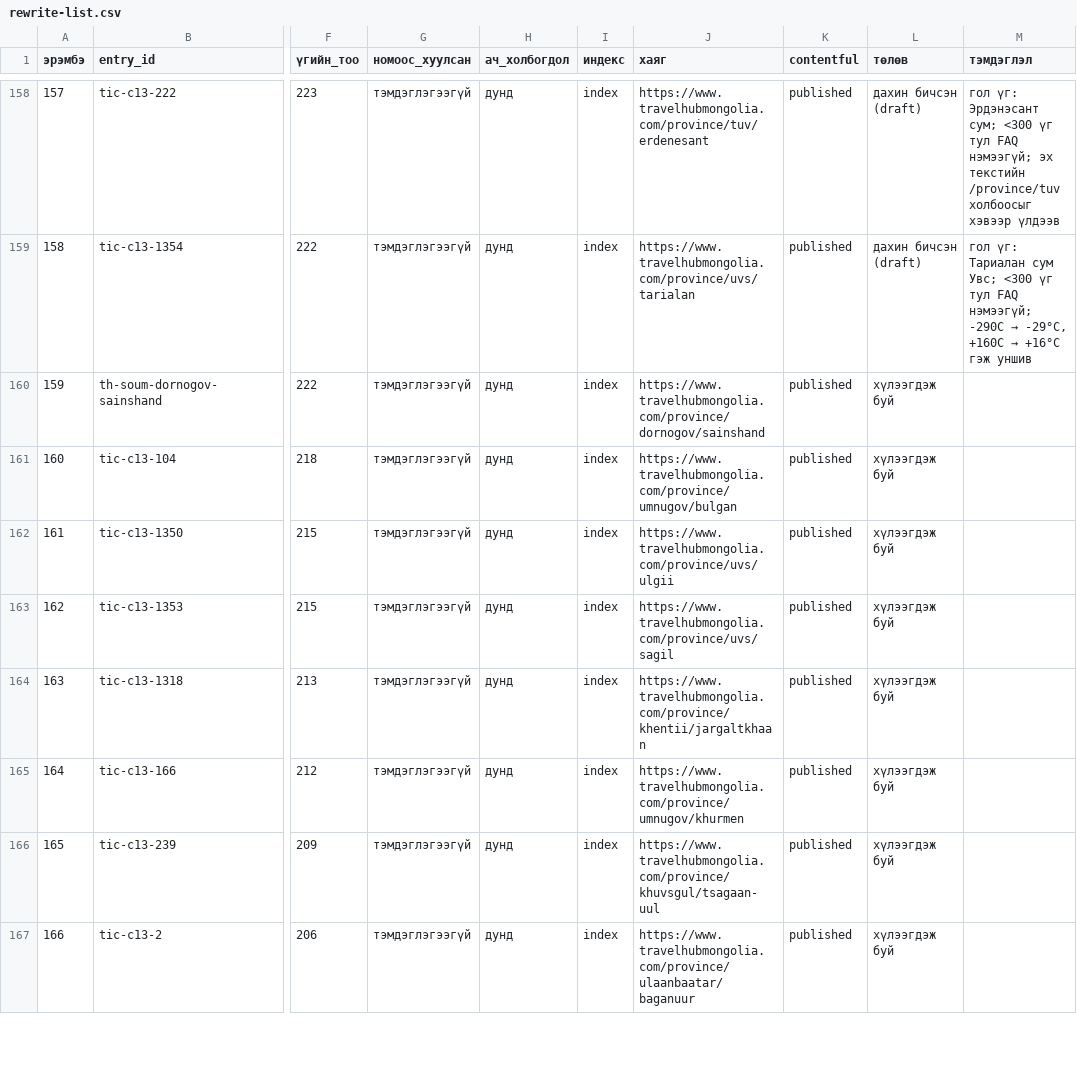
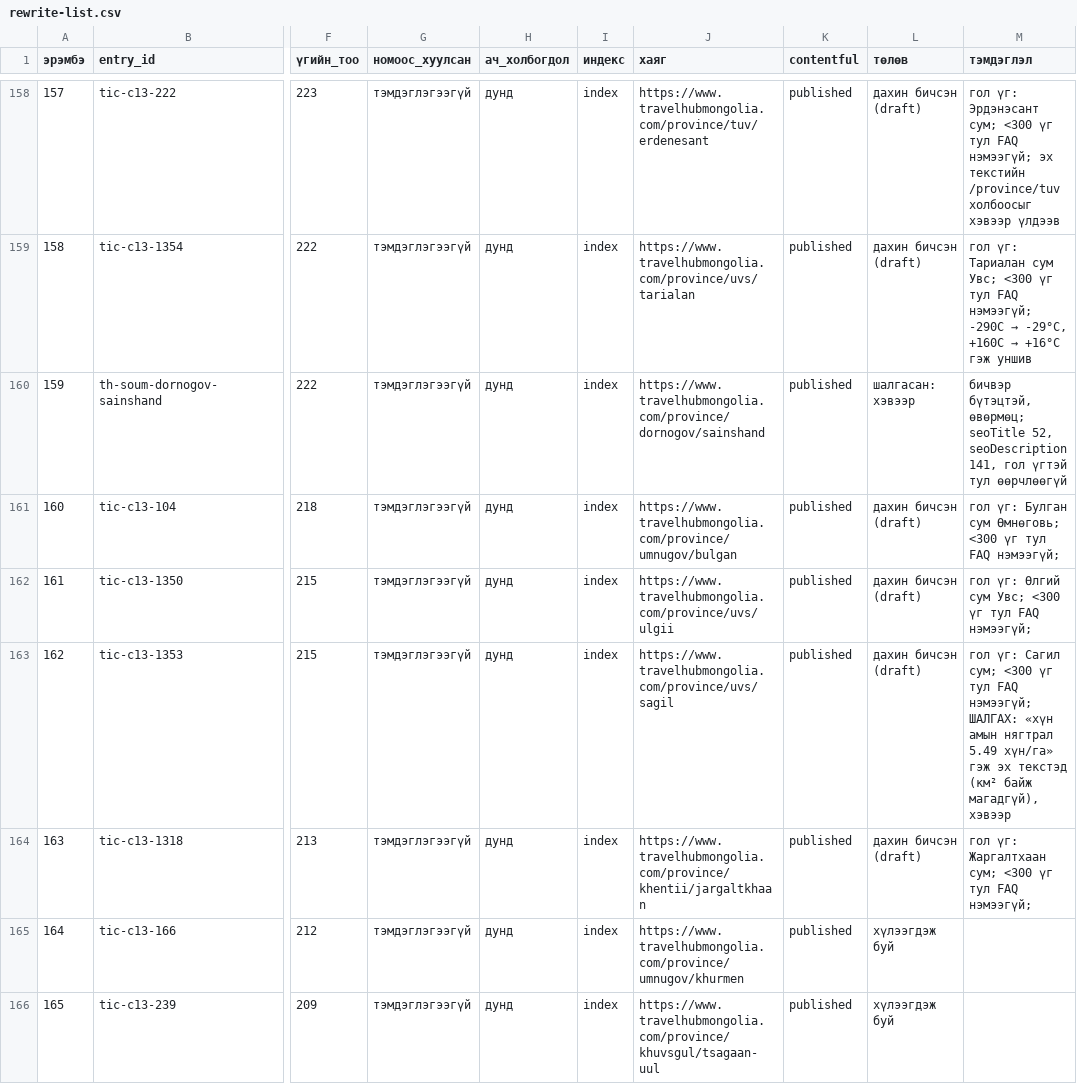
Before and after one commit to joinmemanager/travel-mongolia, a CSV file: docs/plan/rewrite-list.csv, drawn as a sheet; only a part is shown, gaps mark what is left out; the shorter side is filled out with more unchanged rows; the diff names each change by its address in the sheet, - before the commit and + after, or states it on an @@ line.

```diff
--- a/docs/plan/rewrite-list.csv
+++ b/docs/plan/rewrite-list.csv
-L160 (төлөв): хүлээгдэж буй
+L160 (төлөв): шалгасан: хэвээр
-M160 (тэмдэглэл): (empty)
+M160 (тэмдэглэл): бичвэр бүтэцтэй, өвөрмөц; seoTitle 52, seoDescription 141, гол үгтэй тул өөрчлөөгүй
-L161:L164 (төлөв): хүлээгдэж буй
+L161:L164 (төлөв): дахин бичсэн (draft)
-M161 (тэмдэглэл): (empty)
+M161 (тэмдэглэл): гол үг: Булган сум Өмнөговь; <300 үг тул FAQ нэмээгүй;
-M162 (тэмдэглэл): (empty)
+M162 (тэмдэглэл): гол үг: Өлгий сум Увс; <300 үг тул FAQ нэмээгүй;
-M163 (тэмдэглэл): (empty)
+M163 (тэмдэглэл): гол үг: Сагил сум; <300 үг тул FAQ нэмээгүй; ШАЛГАХ: «хүн амын нягтрал 5.49 хүн/га» гэж эх текстэд (км² байж магадгүй), хэвээр
-M164 (тэмдэглэл): (empty)
+M164 (тэмдэглэл): гол үг: Жаргалтхаан сум; <300 үг тул FAQ нэмээгүй;
```
Also changed, not shown: 6 other files.
